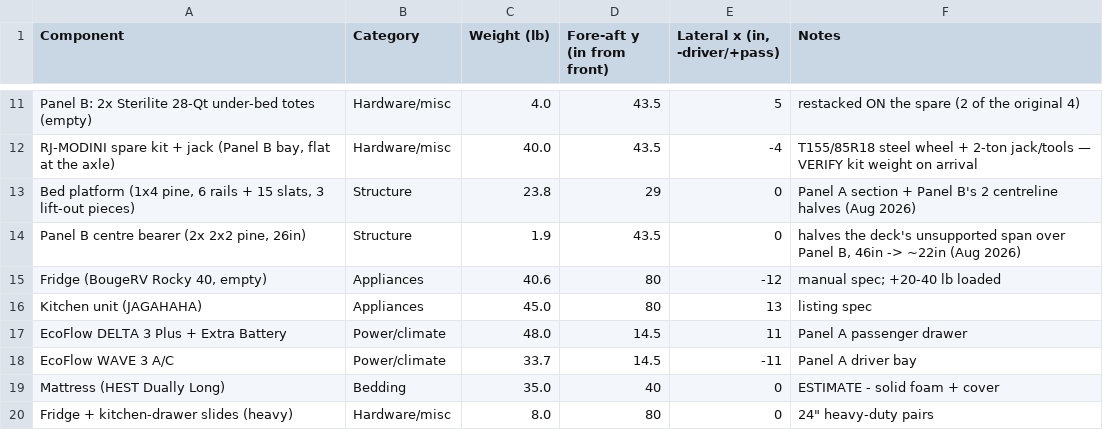
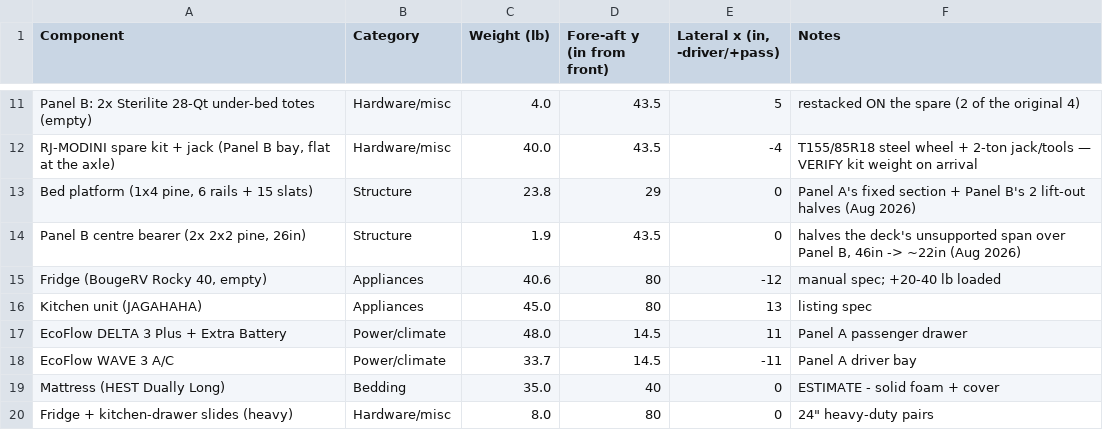
Before and after one commit to StephenRJohns/sienna_camper, a CSV file: weight_budget.csv, drawn as a sheet; only a part is shown, gaps mark what is left out.

Commit message:
Sweep the plan for contradictions the later revisions left behind
Audited the whole document against every value this session superseded,
by grepping for the STALE form of each one and reading the hits. Twenty
were real — text a later change invalidated but never replaced:

  * PANEL A'S SECTION was still called a "lift-out piece" in five places
    (the render caption, the cut list, params.scad, weight_budget.py, the
    bed-frame drawing's own header) after it was fixed down. It is three
    pieces, two of them loose.
  * ACCESSORY G still described the dead butt joint and downturned lug as
    the forward load path, two revisions after the vertical pin replaced
    them.
  * THE REAR PANTRY was still "0.3in proud of the deck edge, inside the 2in
    hatch reserve" in two places — V5 measured that reserve at zero, which
    is why pantry_len went to 14.5in and the deck carries the drawer.
  * THE 3/8in BUY was still a half-sheet at $25 in the BOM row, the cost
    narrative and Appendix D's cut list, after being corrected to two 4x4
    handy panels ($50) because the parts total 18.0 sq ft against 16.0.
  * THE KITCHEN DRAWER was still 16x26 with 15x4 front/back in Component 7's
    caption and Appendix D, after widening to 18x26 / 17x4. Appendix D also
    still had 26x6.2 cheeks, which predate the 1/2in weight swap to 5.45.
  * SECTION 8 still said the striker position was "not yet measured" and
    the rail ends "assumed", with the install renders drawn at ASSUMED
    geometry — all of it measured Aug 1.
  * TWO PLACES said to fabricate the tongues "to the measured 42in", which
    confuses the rail's POSITION with the tongue's LENGTH. They are 16in.

Also fixes render.sh: the trim step ran before the survey sheets were
rendered, so it silently missed them. Moved to the end of the script.

```diff
--- a/weight_budget.csv
+++ b/weight_budget.csv
@@ -12,3 +12,3 @@ Panel B: 2x Sterilite 28-Qt under-bed totes (empty),Hardware/misc,4.0,43.5,5,res
 "RJ-MODINI spare kit + jack (Panel B bay, flat at the axle)",Hardware/misc,40.0,43.5,-4,T155/85R18 steel wheel + 2-ton jack/tools — VERIFY kit weight on arrival
-"Bed platform (1x4 pine, 6 rails + 15 slats, 3 lift-out pieces)",Structure,23.8,29,0,Panel A section + Panel B's 2 centreline halves (Aug 2026)
+"Bed platform (1x4 pine, 6 rails + 15 slats)",Structure,23.8,29,0,Panel A's fixed section + Panel B's 2 lift-out halves (Aug 2026)
 "Panel B centre bearer (2x 2x2 pine, 26in)",Structure,1.9,43.5,0,"halves the deck's unsupported span over Panel B, 46in -> ~22in (Aug 2026)"
```
Also changed, not shown: 32 other files.
